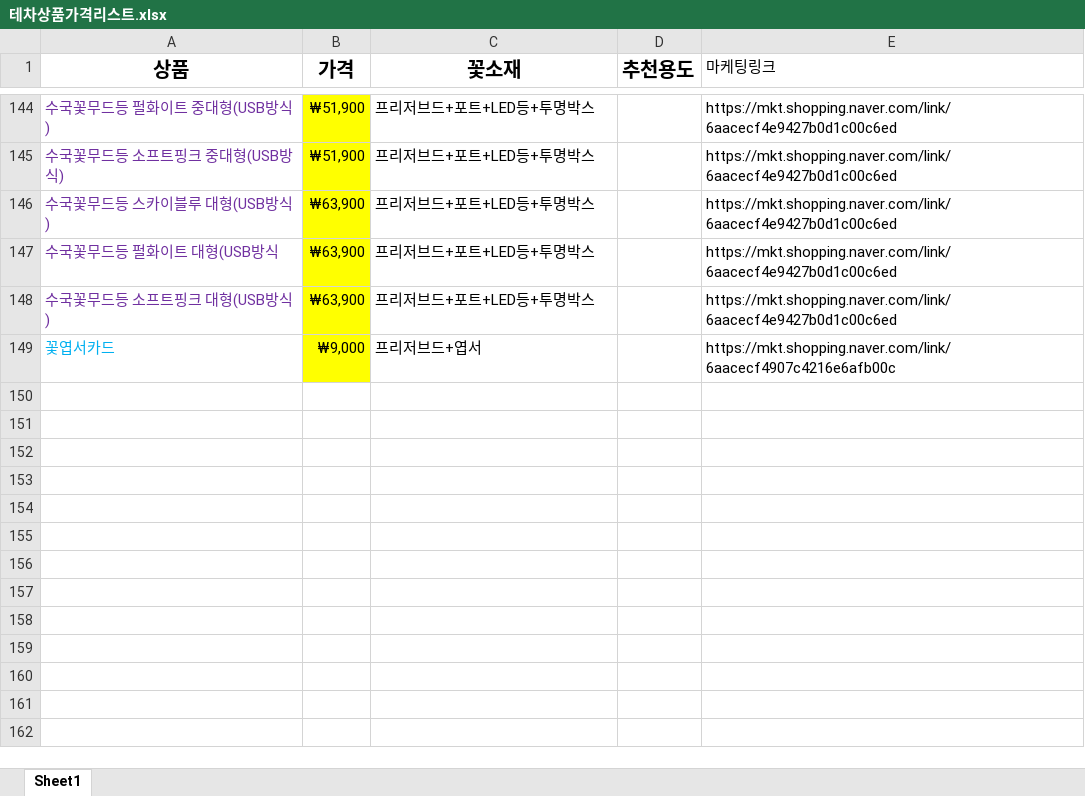
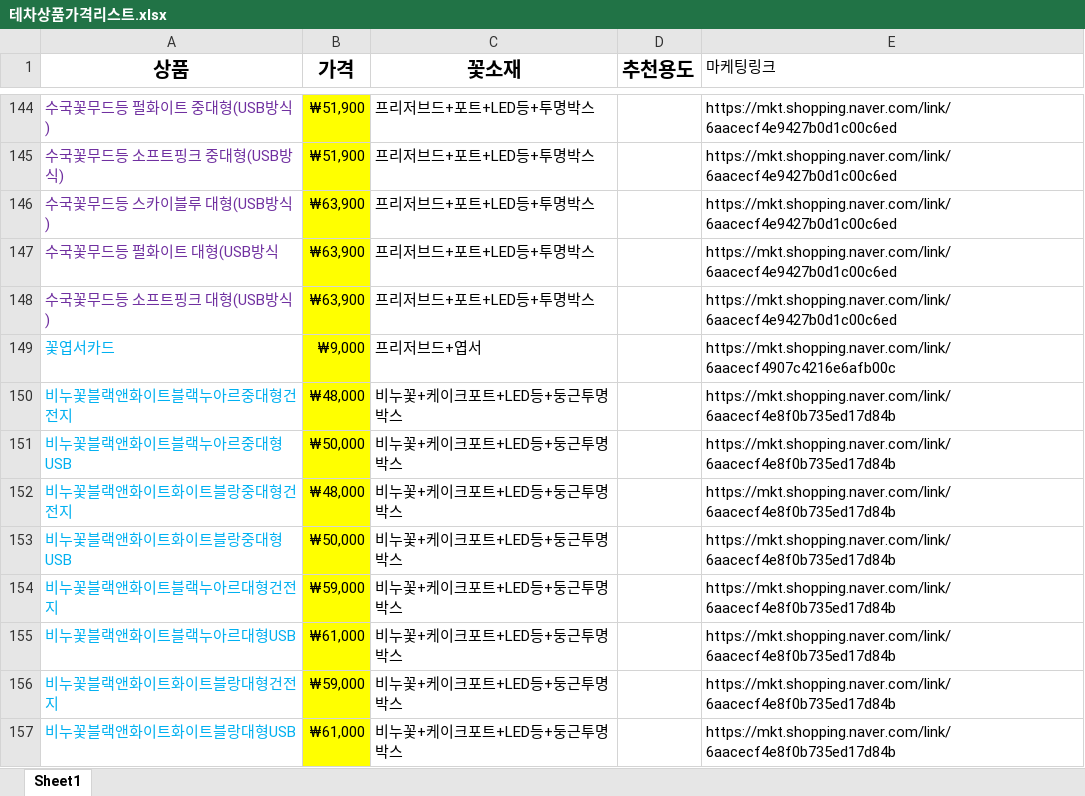
Before and after one commit to bigcarl7171-oss/techa-drawer, an Excel workbook: docs/테차상품가격리스트.xlsx, sheet Sheet1, drawn as a sheet; only a part is shown, gaps mark what is left out; values as stored, in another font and other column widths than the file's, no borders; the diff names each change by its address in the sheet, - before the commit and + after, or states it on an @@ line.

```diff
--- a/docs/테차상품가격리스트.xlsx (sheet Sheet1)
+++ b/docs/테차상품가격리스트.xlsx (sheet Sheet1)
+row 150: 비누꽃블랙앤화이트블랙누아르중대형건전지 | ₩48,000 | 비누꽃+케이크포트+LED등+둥근투명박스 |  | https://mkt.shopping.naver.com/link/6aacecf4e8f0b735ed17d84b
+row 151: 비누꽃블랙앤화이트블랙누아르중대형USB | ₩50,000 | 비누꽃+케이크포트+LED등+둥근투명박스 |  | https://mkt.shopping.naver.com/link/6aacecf4e8f0b735ed17d84b
+row 152: 비누꽃블랙앤화이트화이트블랑중대형건전지 | ₩48,000 | 비누꽃+케이크포트+LED등+둥근투명박스 |  | https://mkt.shopping.naver.com/link/6aacecf4e8f0b735ed17d84b
+row 153: 비누꽃블랙앤화이트화이트블랑중대형USB | ₩50,000 | 비누꽃+케이크포트+LED등+둥근투명박스 |  | https://mkt.shopping.naver.com/link/6aacecf4e8f0b735ed17d84b
+row 154: 비누꽃블랙앤화이트블랙누아르대형건전지 | ₩59,000 | 비누꽃+케이크포트+LED등+둥근투명박스 |  | https://mkt.shopping.naver.com/link/6aacecf4e8f0b735ed17d84b
+row 155: 비누꽃블랙앤화이트블랙누아르대형USB | ₩61,000 | 비누꽃+케이크포트+LED등+둥근투명박스 |  | https://mkt.shopping.naver.com/link/6aacecf4e8f0b735ed17d84b
+row 156: 비누꽃블랙앤화이트화이트블랑대형건전지 | ₩59,000 | 비누꽃+케이크포트+LED등+둥근투명박스 |  | https://mkt.shopping.naver.com/link/6aacecf4e8f0b735ed17d84b
+row 157: 비누꽃블랙앤화이트화이트블랑대형USB | ₩61,000 | 비누꽃+케이크포트+LED등+둥근투명박스 |  | https://mkt.shopping.naver.com/link/6aacecf4e8f0b735ed17d84b
```
Also changed, not shown: docs/gift-finder-tags.xlsx, 6 other files.
